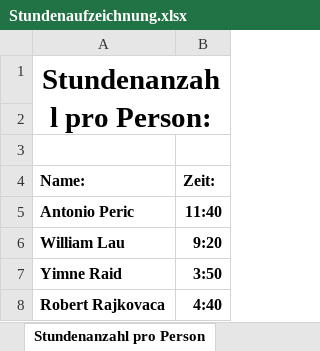
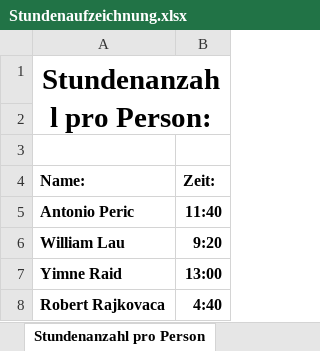
Before and after one commit to Team-Webshop-Jasmin/WebshopJasmin, an Excel workbook: Dokumente/Stundenaufzeichnung.xlsx, sheet Stundenanzahl pro Person, drawn as a sheet; values as stored, in another font and other column widths than the file's, no borders; the diff names each change by its address in the sheet, - before the commit and + after, or states it on an @@ line.

```diff
--- a/Dokumente/Stundenaufzeichnung.xlsx (sheet Stundenanzahl pro Person)
+++ b/Dokumente/Stundenaufzeichnung.xlsx (sheet Stundenanzahl pro Person)
-B7 (Zeit:): 3:50
+B7 (Zeit:): 13:00
```
Also changed, not shown: sheet Stundenaufzeichnung, sheet Sprintreview, 1 other file.
